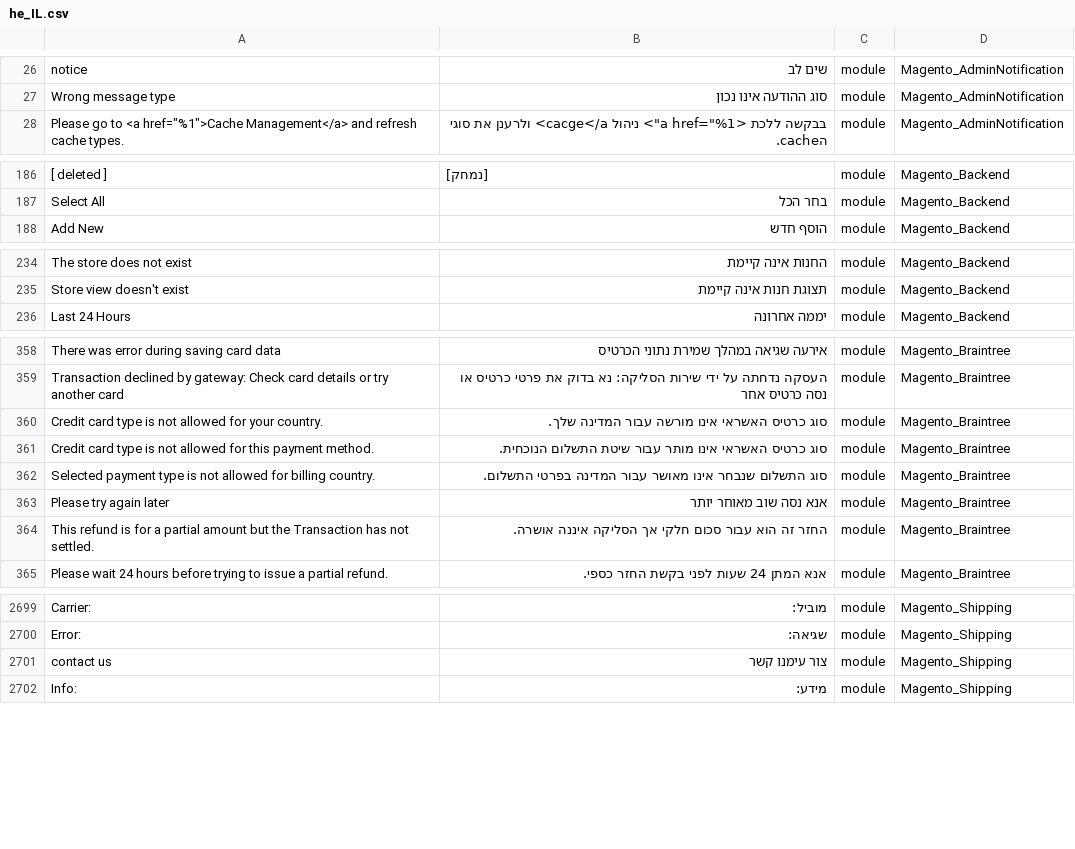
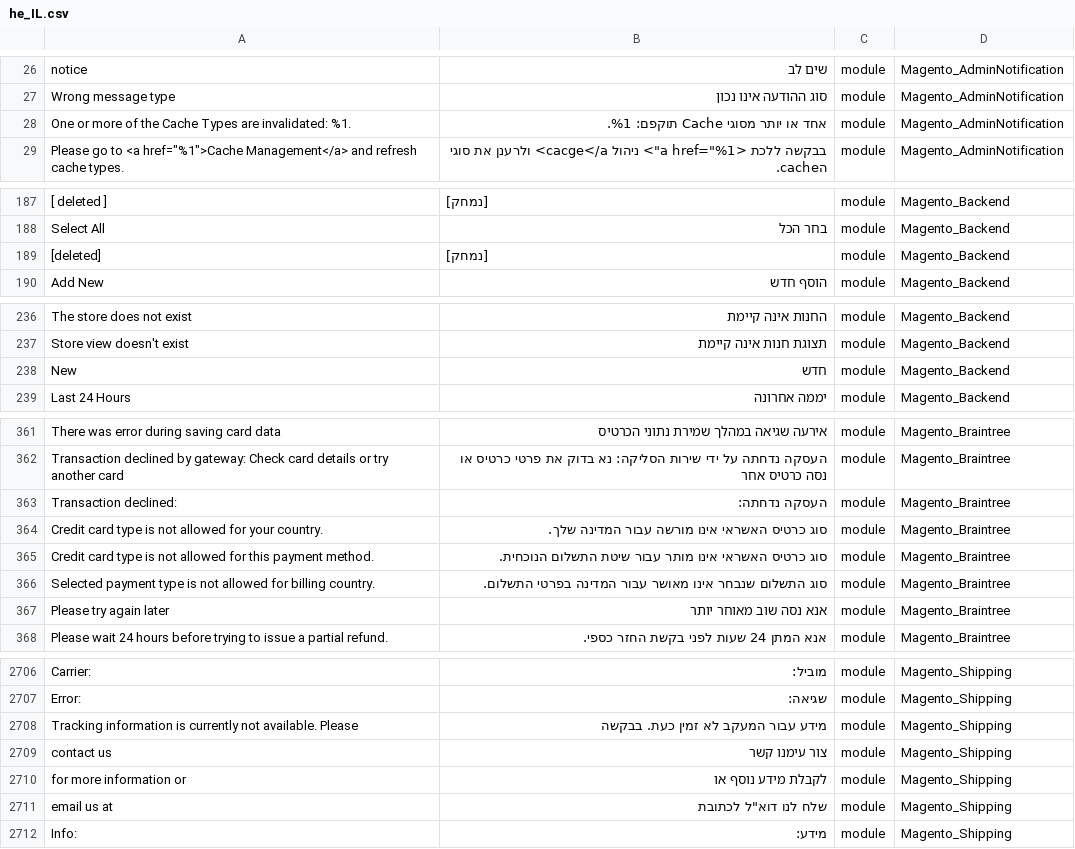
Before and after one commit to Magento2Translations/language_he_il, a CSV file: he_IL.csv, drawn as a sheet; only a part is shown, gaps mark what is left out; removed rows and columns are numbered as before the commit, all else as after; the diff covers the shown part only; the diff names each change by its address in the sheet, - before the commit and + after, or states it on an @@ line.

```diff
--- a/he_IL.csv
+++ b/he_IL.csv
+row 28: One or more of the Cache Types are invalidated: %1. | אחד או יותר מסוגי Cache תוקפם: %1. | module | Magento_AdminNotification
+row 189: [deleted] | [נמחק] | module | Magento_Backend
+row 238: New | חדש | module | Magento_Backend
+row 363: Transaction declined: | העסקה נדחתה: | module | Magento_Braintree
-row 364: This refund is for a partial amount but the Transaction has not settled. | החזר זה הוא עבור סכום חלקי אך הסליקה איננה אושרה. | module | Magento_Braintree
+row 2708: Tracking information is currently not available. Please | מידע עבור המעקב לא זמין כעת. בבקשה | module | Magento_Shipping
+row 2710: for more information or | לקבלת מידע נוסף או | module | Magento_Shipping
+row 2711: email us at | שלח לנו דוא"ל לכתובת | module | Magento_Shipping
```
Also changed, not shown: 11 added rows and 2 removed rows elsewhere in this file, 3 other files.
